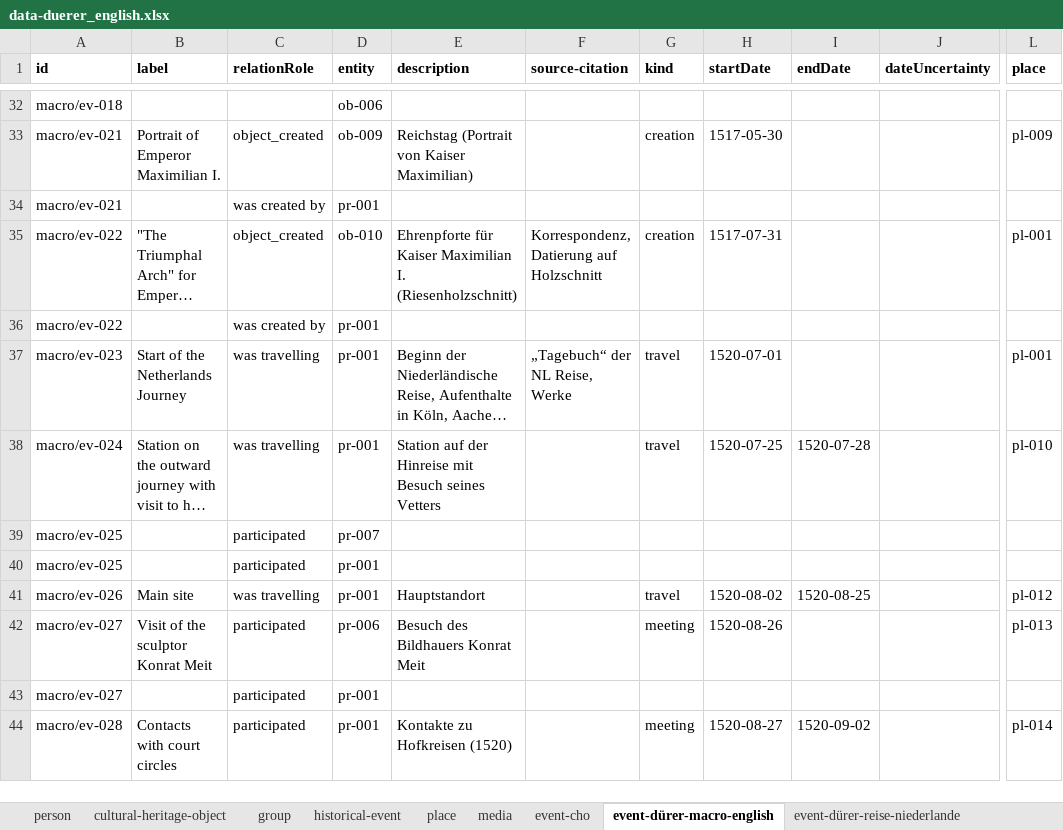
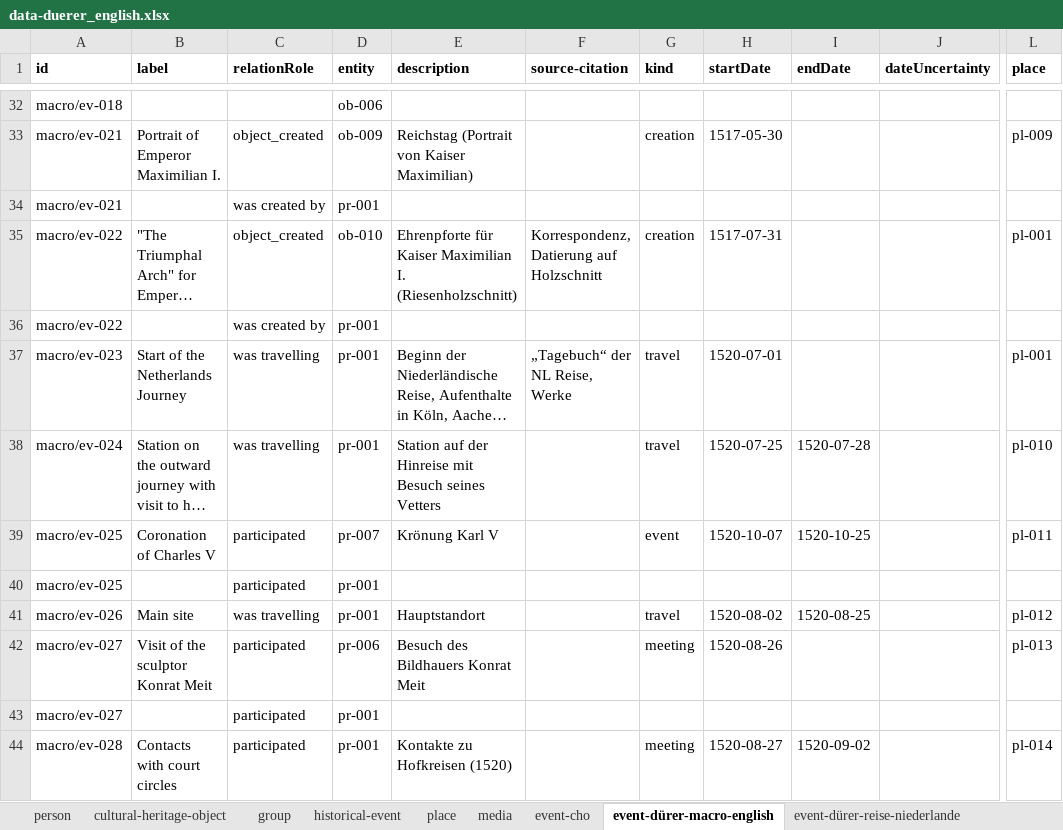
Before and after one commit to InTaVia/data-import, an Excel workbook: public/data/data-duerer_english.xlsx, sheet event-dürer-macro-english, drawn as a sheet; only a part is shown, gaps mark what is left out; long unchanged cells end in …; values as stored, in another font and other column widths than the file's, no borders; the diff names each change by its address in the sheet, - before the commit and + after, or states it on an @@ line.

Commit message:
update duerer data

```diff
--- a/public/data/data-duerer_english.xlsx (sheet event-dürer-macro-english)
+++ b/public/data/data-duerer_english.xlsx (sheet event-dürer-macro-english)
-B39 (label): (empty)
+B39 (label): Coronation of Charles V
-E39 (description): (empty)
+E39 (description): Krönung Karl V
-G39 (kind): (empty)
+G39 (kind): event
-H39 (startDate): (empty)
+H39 (startDate): 1520-10-07
-I39 (endDate): (empty)
+I39 (endDate): 1520-10-25
-L39 (place): (empty)
+L39 (place): pl-011
```
